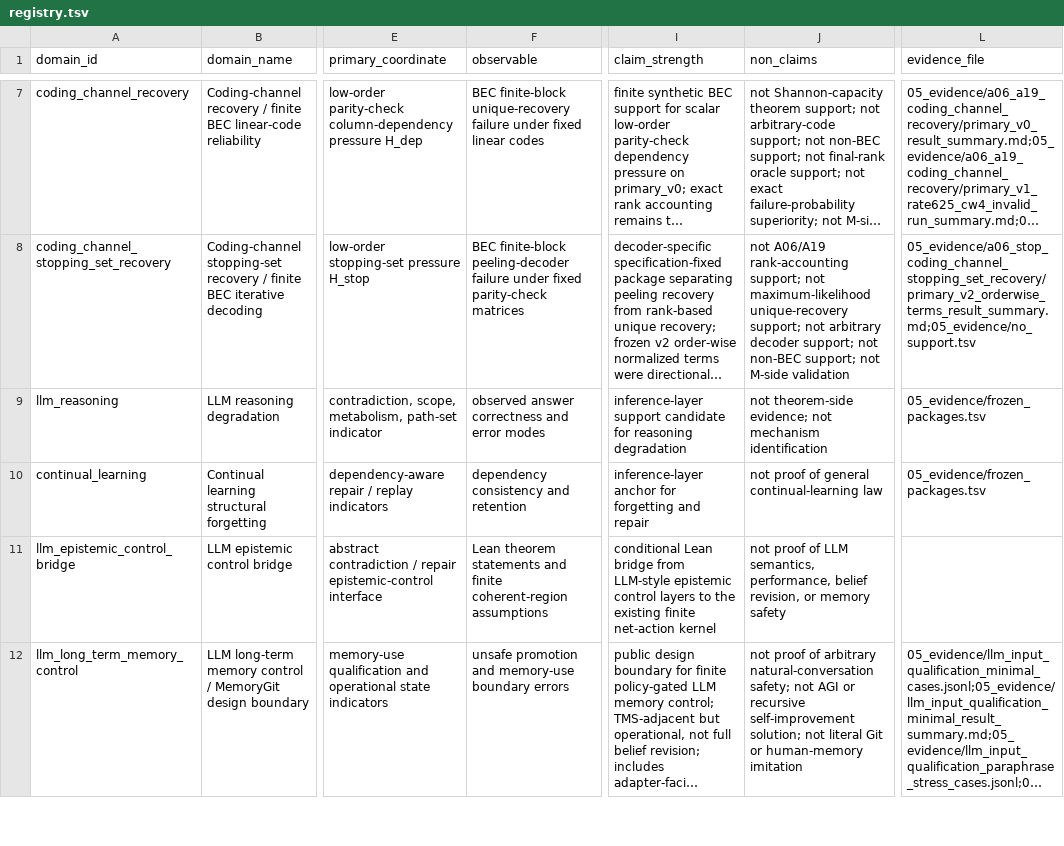
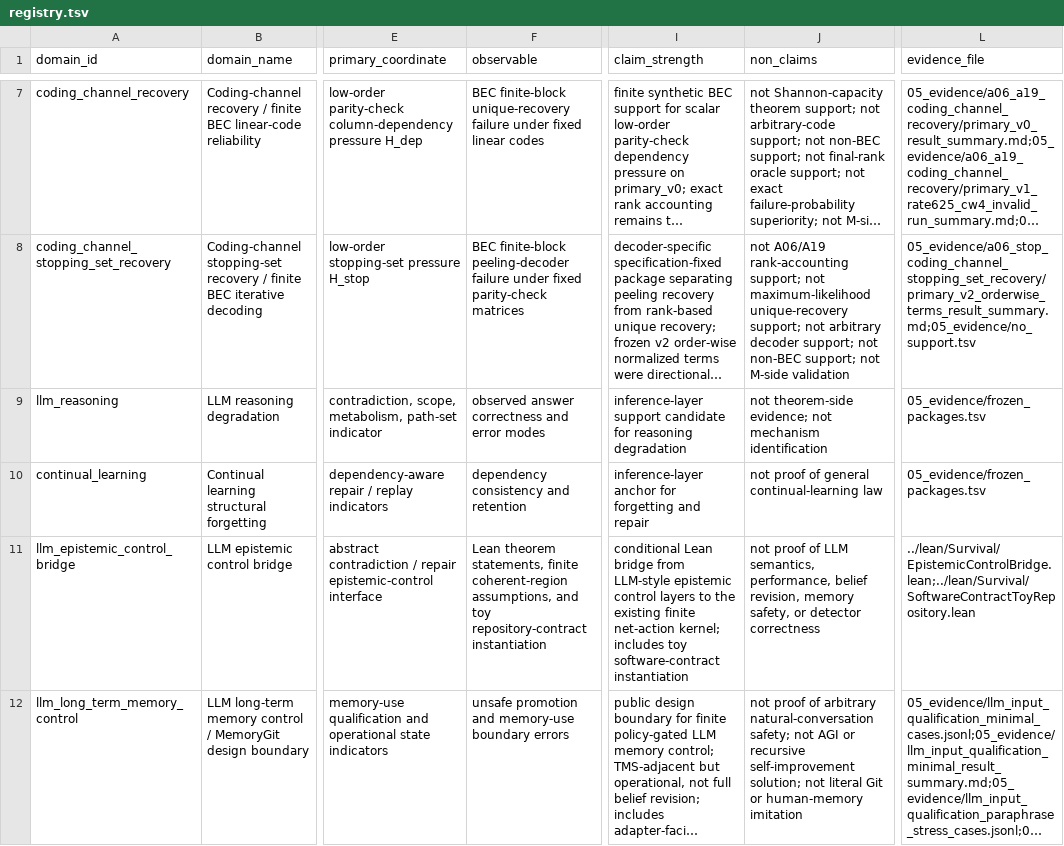
Before and after one commit to karesansui-u/delta-survival-papers, a TSV file: v3/03_domains/registry.tsv, drawn as a sheet; only a part is shown, gaps mark what is left out; long unchanged cells end in …; the diff covers the shown part only; the diff names each change by its address in the sheet, - before the commit and + after, or states it on an @@ line.

Commit message:
Clarify epistemic bridge claim boundary

```diff
--- a/v3/03_domains/registry.tsv
+++ b/v3/03_domains/registry.tsv
-F11 (observable): Lean theorem statements and finite coherent-region assumptions
+F11 (observable): Lean theorem statements, finite coherent-region assumptions, and toy repository-contract instantiation
-I11 (claim_strength): …finite net-action kernel
+I11 (claim_strength): …finite net-action kernel; includes toy software-contract instantiation
-J11 (non_claims): …belief revision, or memory safety
+J11 (non_claims): …belief revision, memory safety, or detector correctness
-L11 (evidence_file): (empty)
+L11 (evidence_file): ../lean/Survival/EpistemicControlBridge.lean;../lean/Survival/SoftwareContractToyRepository.lean
```
Also changed, not shown: 5 edited cells elsewhere in this file, 6 other files.
